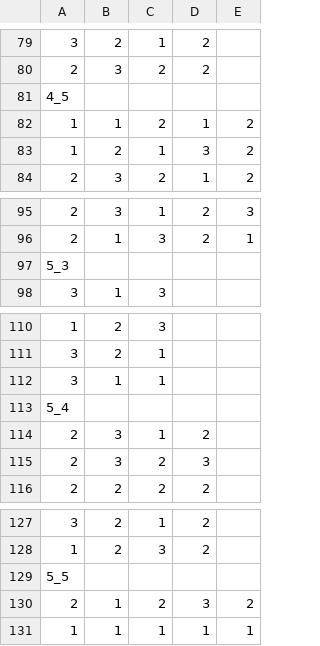
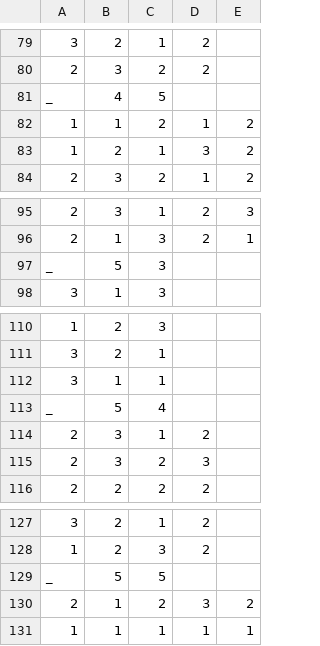
Before and after one commit to abdulzaf/msc_thesis, a CSV file: braid_data.csv, drawn as a sheet; only a part is shown, gaps mark what is left out; removed rows and columns are numbered as before the commit, all else as after; the diff covers the shown part only; the diff names each change by its address in the sheet, - before the commit and + after, or states it on an @@ line.

```diff
--- a/braid_data.csv
+++ b/braid_data.csv
-row 81: 4_5
+row 81: _ | 4 | 5
-row 97: 5_3
+row 97: _ | 5 | 3
-row 113: 5_4
+row 113: _ | 5 | 4
-row 129: 5_5
+row 129: _ | 5 | 5
```
Also changed, not shown: 5 added rows and 5 removed rows elsewhere in this file, 1 other file.
